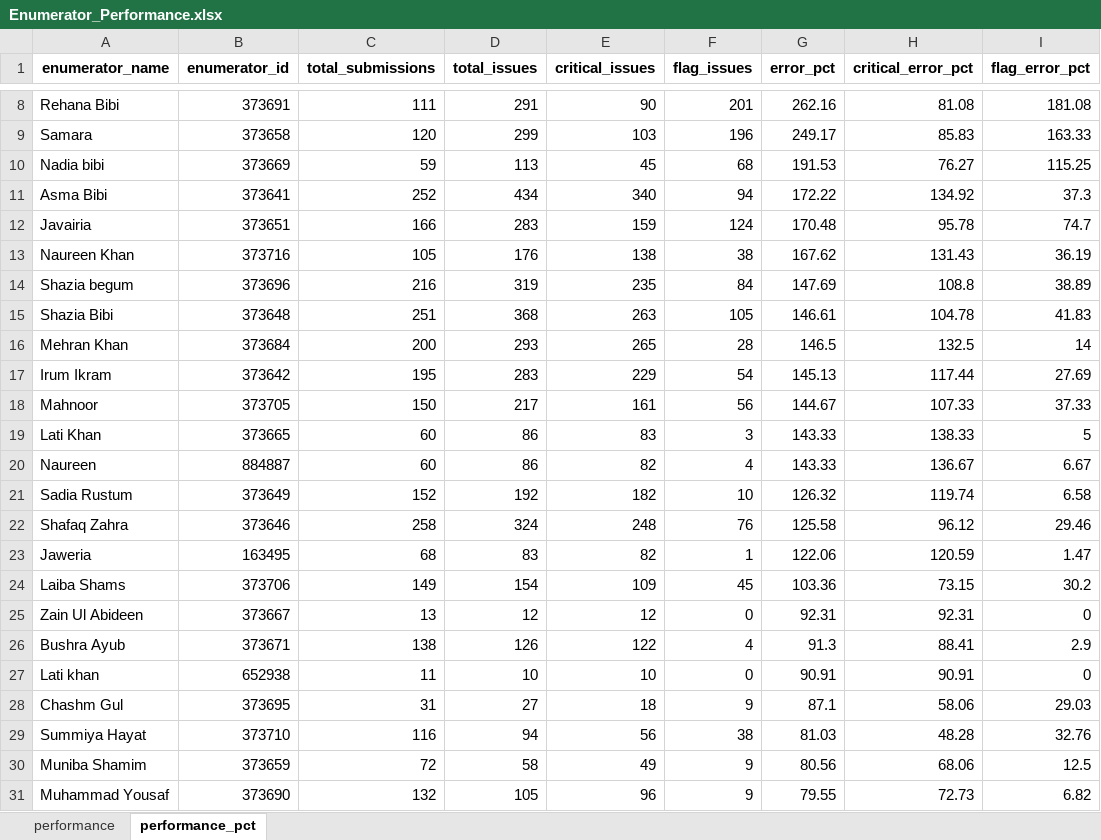
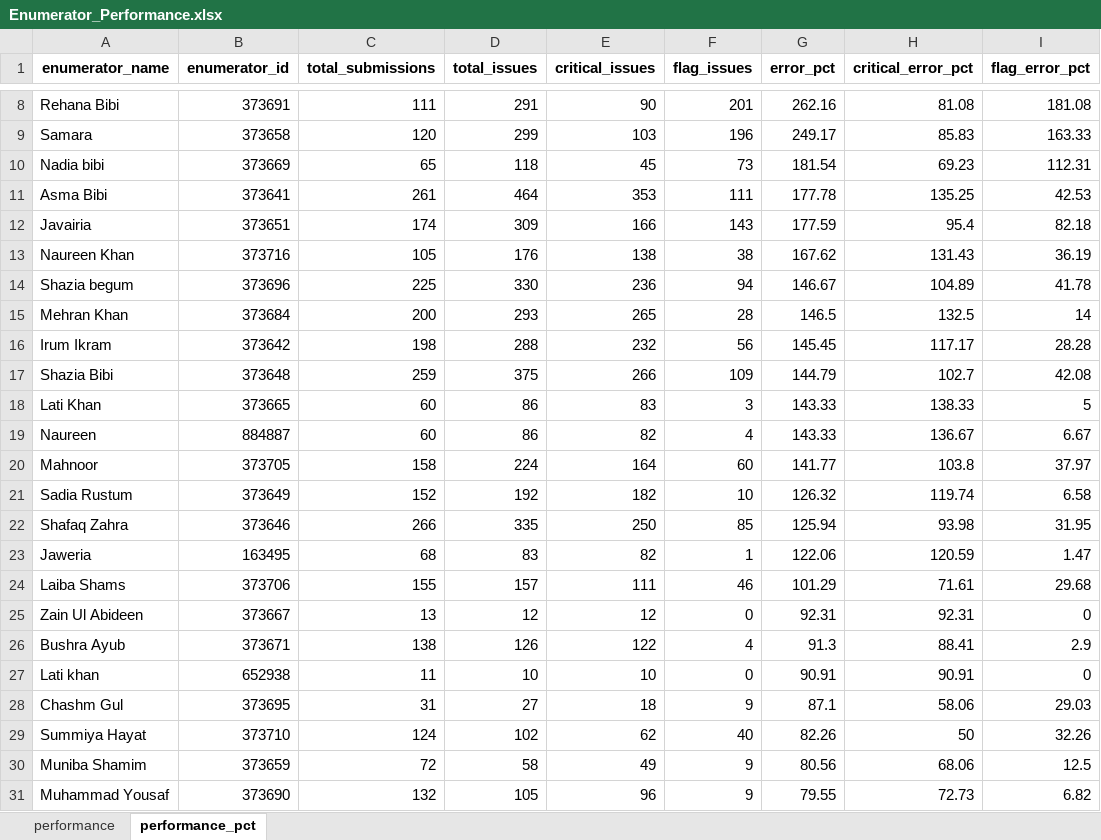
Before and after one commit to malkiaman-dev/KP_RAP_M_-_E_Dashboard, an Excel workbook: Error_log/Enumerator_Performance.xlsx, sheet performance_pct, drawn as a sheet; only a part is shown, gaps mark what is left out; values as stored, in another font and other column widths than the file's, no borders; removed rows and columns are numbered as before the commit, all else as after; the diff names each change by its address in the sheet, - before the commit and + after, or states it on an @@ line.

```diff
--- a/Error_log/Enumerator_Performance.xlsx (sheet performance_pct)
+++ b/Error_log/Enumerator_Performance.xlsx (sheet performance_pct)
-C10 (total_submissions): 59
+C10 (total_submissions): 65
-D10 (total_issues): 113
+D10 (total_issues): 118
-F10 (flag_issues): 68
+F10 (flag_issues): 73
-G10 (error_pct): 191.53
+G10 (error_pct): 181.54
-H10 (critical_error_pct): 76.27
+H10 (critical_error_pct): 69.23
-I10 (flag_error_pct): 115.25
+I10 (flag_error_pct): 112.31
-row 11: Asma Bibi | 373641 | 252 | 434 | 340 | 94 | 172.22 | 134.92 | 37.3
-row 12: Javairia | 373651 | 166 | 283 | 159 | 124 | 170.48 | 95.78 | 74.7
+row 11: Asma Bibi | 373641 | 261 | 464 | 353 | 111 | 177.78 | 135.25 | 42.53
+row 12: Javairia | 373651 | 174 | 309 | 166 | 143 | 177.59 | 95.4 | 82.18
-row 14: Shazia begum | 373696 | 216 | 319 | 235 | 84 | 147.69 | 108.8 | 38.89
-row 15: Shazia Bibi | 373648 | 251 | 368 | 263 | 105 | 146.61 | 104.78 | 41.83
+row 14: Shazia begum | 373696 | 225 | 330 | 236 | 94 | 146.67 | 104.89 | 41.78
-row 17: Irum Ikram | 373642 | 195 | 283 | 229 | 54 | 145.13 | 117.44 | 27.69
-row 18: Mahnoor | 373705 | 150 | 217 | 161 | 56 | 144.67 | 107.33 | 37.33
+row 16: Irum Ikram | 373642 | 198 | 288 | 232 | 56 | 145.45 | 117.17 | 28.28
+row 17: Shazia Bibi | 373648 | 259 | 375 | 266 | 109 | 144.79 | 102.7 | 42.08
+row 20: Mahnoor | 373705 | 158 | 224 | 164 | 60 | 141.77 | 103.8 | 37.97
-row 22: Shafaq Zahra | 373646 | 258 | 324 | 248 | 76 | 125.58 | 96.12 | 29.46
+row 22: Shafaq Zahra | 373646 | 266 | 335 | 250 | 85 | 125.94 | 93.98 | 31.95
-row 24: Laiba Shams | 373706 | 149 | 154 | 109 | 45 | 103.36 | 73.15 | 30.2
+row 24: Laiba Shams | 373706 | 155 | 157 | 111 | 46 | 101.29 | 71.61 | 29.68
-row 29: Summiya Hayat | 373710 | 116 | 94 | 56 | 38 | 81.03 | 48.28 | 32.76
+row 29: Summiya Hayat | 373710 | 124 | 102 | 62 | 40 | 82.26 | 50 | 32.26
```
Also changed, not shown: sheet performance, Error_log/Daily_Error_Log.xlsx, Error_log/Weekly_QA_Summary.xlsx, 2 other files.
